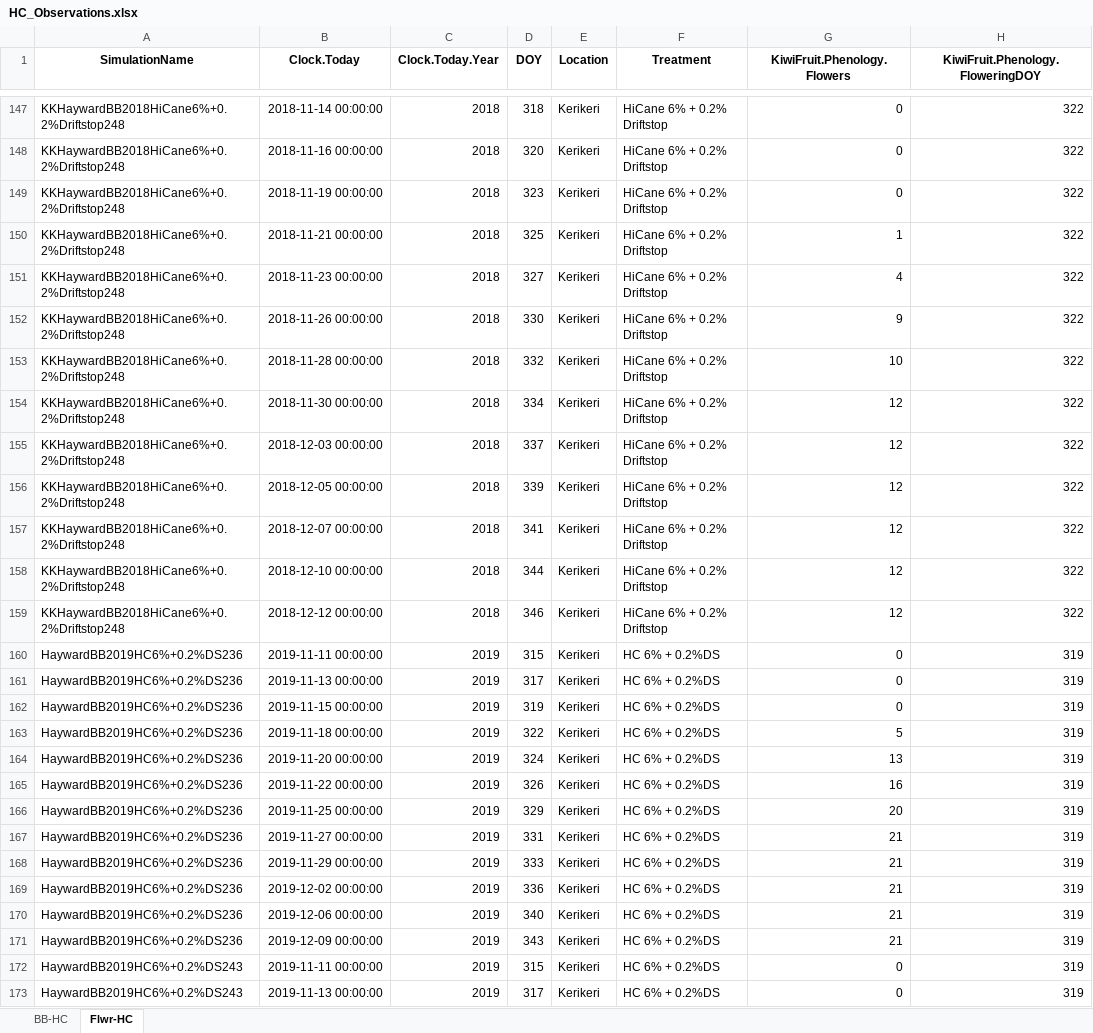
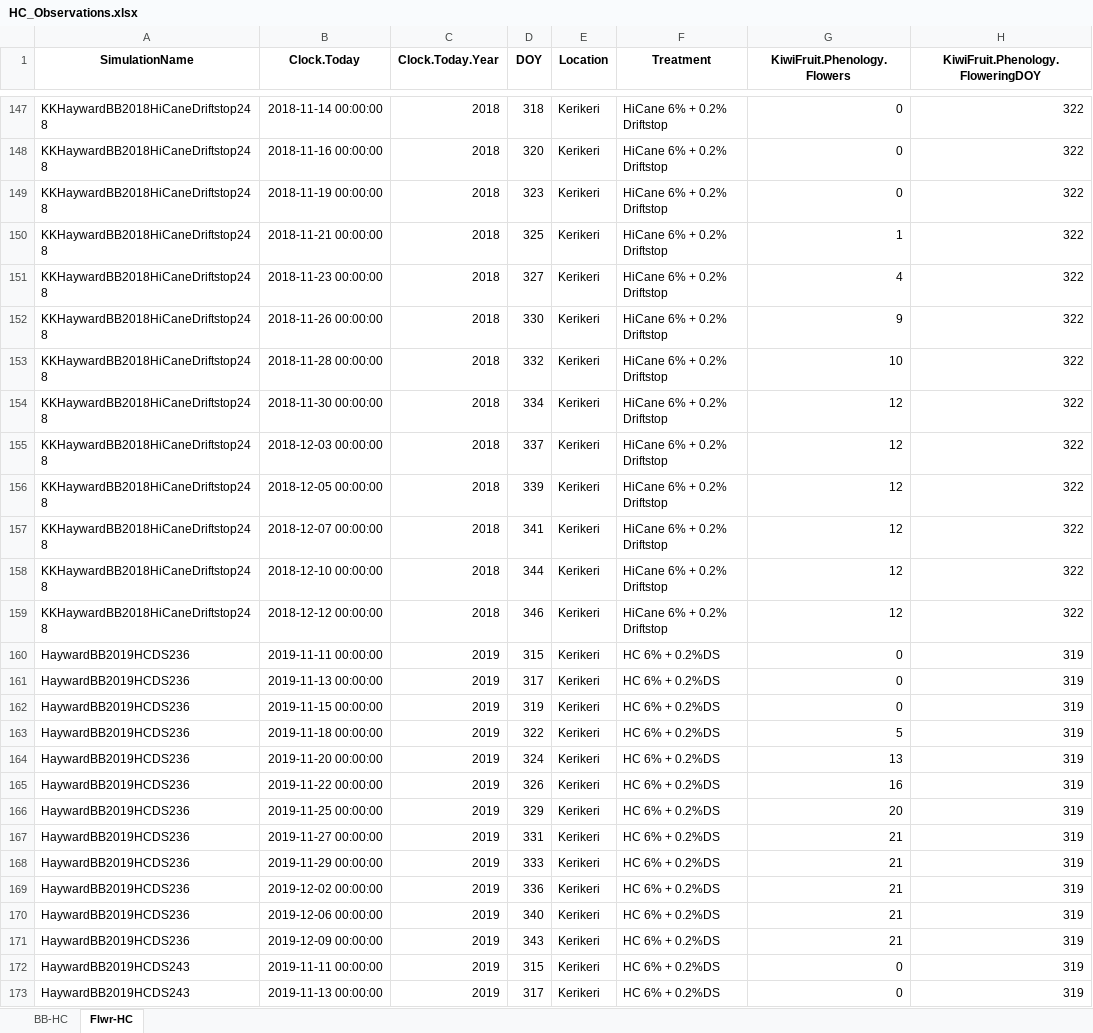
Before and after one commit to Nilo-O-o/ApsimX, an Excel workbook: Prototypes/KiwiFruit/HC_Observations.xlsx, sheet Flwr-HC, drawn as a sheet; only a part is shown, gaps mark what is left out; values as stored, in another font and other column widths than the file's, no borders; the diff covers the shown part only; the diff names each change by its address in the sheet, - before the commit and + after, or states it on an @@ line.

```diff
--- a/Prototypes/KiwiFruit/HC_Observations.xlsx (sheet Flwr-HC)
+++ b/Prototypes/KiwiFruit/HC_Observations.xlsx (sheet Flwr-HC)
-A147:A159 (SimulationName): KKHaywardBB2018HiCane6%+0.2%Driftstop248
+A147:A159 (SimulationName): KKHaywardBB2018HiCaneDriftstop248
-A160:A171 (SimulationName): HaywardBB2019HC6%+0.2%DS236
+A160:A171 (SimulationName): HaywardBB2019HCDS236
-A172:A173 (SimulationName): HaywardBB2019HC6%+0.2%DS243
+A172:A173 (SimulationName): HaywardBB2019HCDS243
```
Also changed, not shown: 133 edited cells elsewhere in this sheet, sheet BB-HC, 2 other files.
